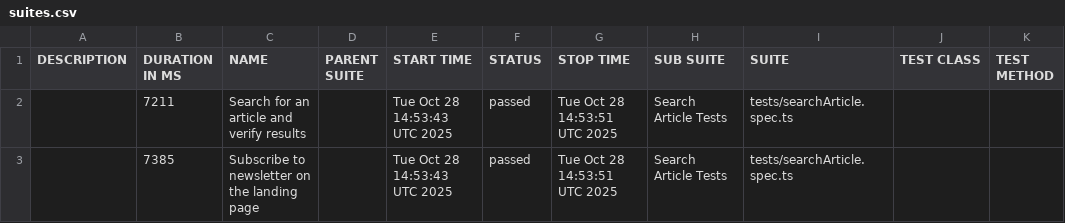
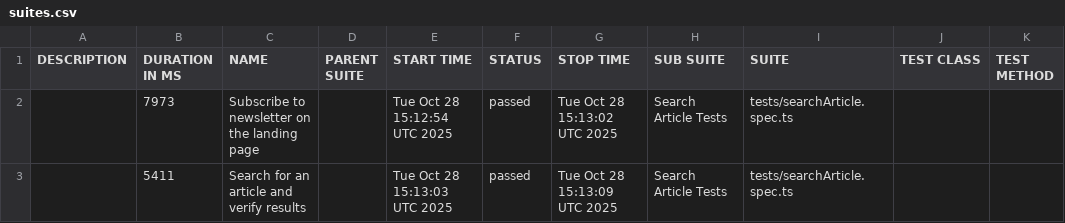
Before and after one commit to nairdacool/playwright-hypertextual, a CSV file: data/suites.csv, drawn as a sheet.

```diff
--- a/data/suites.csv
+++ b/data/suites.csv
@@ -1,3 +1,3 @@
 "DESCRIPTION","DURATION IN MS","NAME","PARENT SUITE","START TIME","STATUS","STOP TIME","SUB SUITE","SUITE","TEST CLASS","TEST METHOD"
-"","7211","Search for an article and verify results","","Tue Oct 28 14:53:43 UTC 2025","passed","Tue Oct 28 14:53:51 UTC 2025","Search Article Tests","tests/searchArticle.spec.ts","",""
-"","7385","Subscribe to newsletter on the landing page","","Tue Oct 28 14:53:43 UTC 2025","passed","Tue Oct 28 14:53:51 UTC 2025","Search Article Tests","tests/searchArticle.spec.ts","",""
+"","7973","Subscribe to newsletter on the landing page","","Tue Oct 28 15:12:54 UTC 2025","passed","Tue Oct 28 15:13:02 UTC 2025","Search Article Tests","tests/searchArticle.spec.ts","",""
+"","5411","Search for an article and verify results","","Tue Oct 28 15:13:03 UTC 2025","passed","Tue Oct 28 15:13:09 UTC 2025","Search Article Tests","tests/searchArticle.spec.ts","",""
```
Also changed, not shown: 26 other files.
